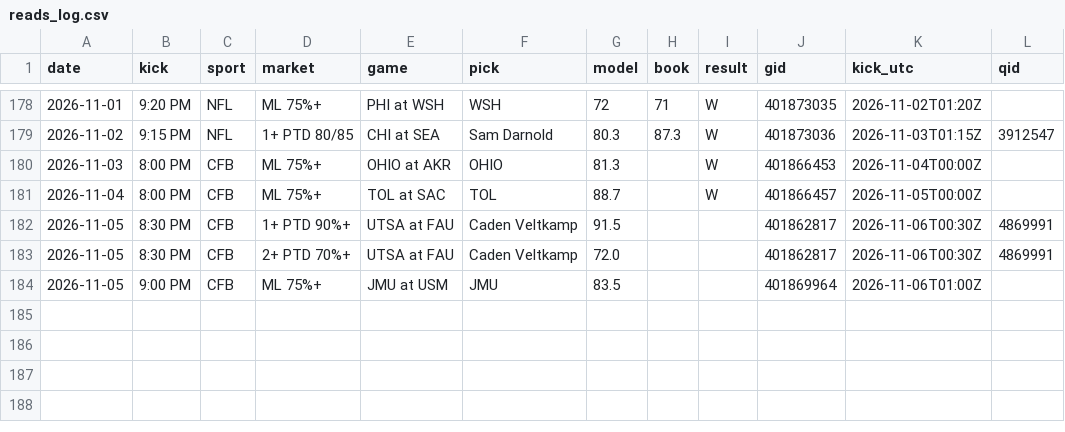
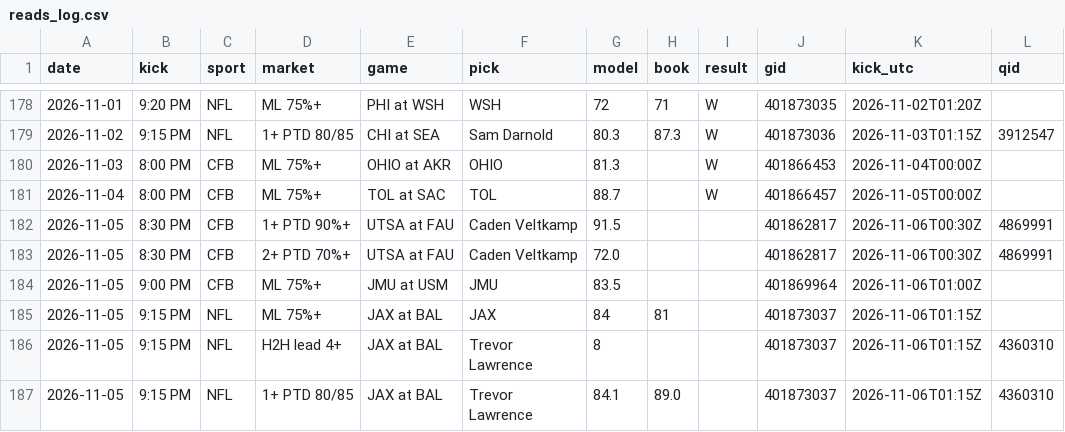
Before and after one commit to DPAD7/the-arena, a CSV file: data/reads_log.csv, drawn as a sheet; only a part is shown, gaps mark what is left out.

```diff
--- a/data/reads_log.csv
+++ b/data/reads_log.csv
@@ -184 +184,4 @@ date,kick,sport,market,game,pick,model,book,result,gid,kick_utc,qid
 2026-11-05,9:00 PM,CFB,ML 75%+,JMU at USM,JMU,83.5,,,401869964,2026-11-06T01:00Z,
+2026-11-05,9:15 PM,NFL,ML 75%+,JAX at BAL,JAX,84,81,,401873037,2026-11-06T01:15Z,
+2026-11-05,9:15 PM,NFL,H2H lead 4+,JAX at BAL,Trevor Lawrence,8,,,401873037,2026-11-06T01:15Z,4360310
+2026-11-05,9:15 PM,NFL,1+ PTD 80/85,JAX at BAL,Trevor Lawrence,84.1,89.0,,401873037,2026-11-06T01:15Z,4360310
```
Also changed, not shown: 23 other files.
